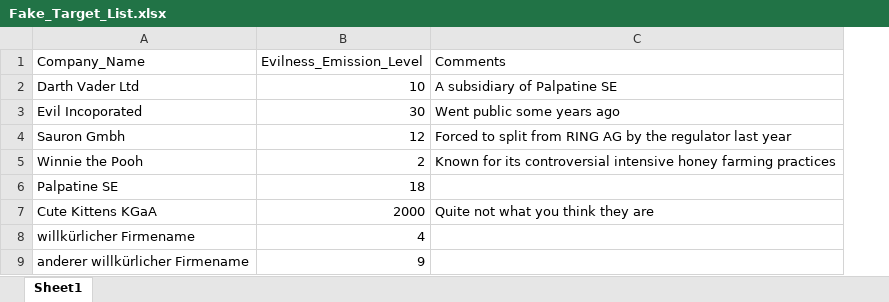
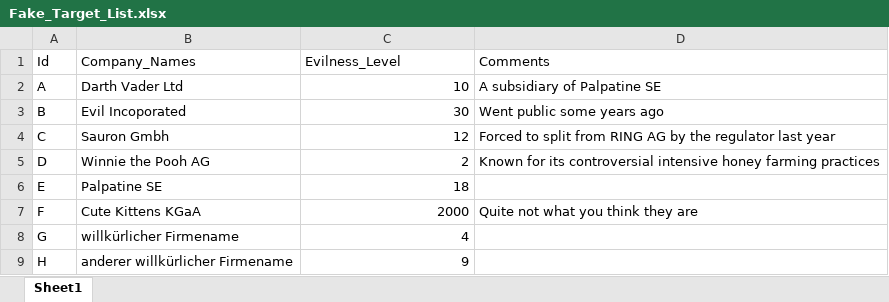
Before and after one commit to olerkhan/Company-Name-Record-Linkage, an Excel workbook: Fake_Target_List.xlsx, sheet Sheet1, drawn as a sheet; values as stored, in another font and other column widths than the file's, no borders; addresses are those after the commit; the diff names each change by its address in the sheet, - before the commit and + after, or states it on an @@ line.

```diff
--- a/Fake_Target_List.xlsx (sheet Sheet1)
+++ b/Fake_Target_List.xlsx (sheet Sheet1)
+column A (Id), rows 2-9: A | B | C | D | E | F | G | H
-B1: Company_Name
+B1: Company_Names
-C1: Evilness_Emission_Level
+C1: Evilness_Level
-B5 (Company_Names): Winnie the Pooh
+B5 (Company_Names): Winnie the Pooh AG
```
Also changed, not shown: Fake_Portfolio.xlsx.
